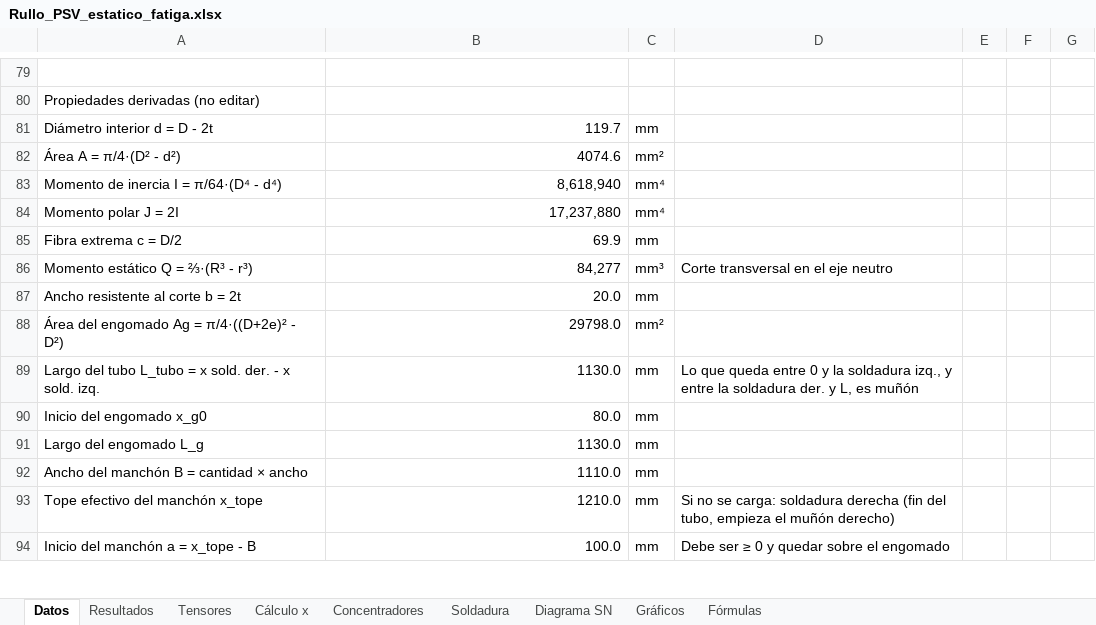
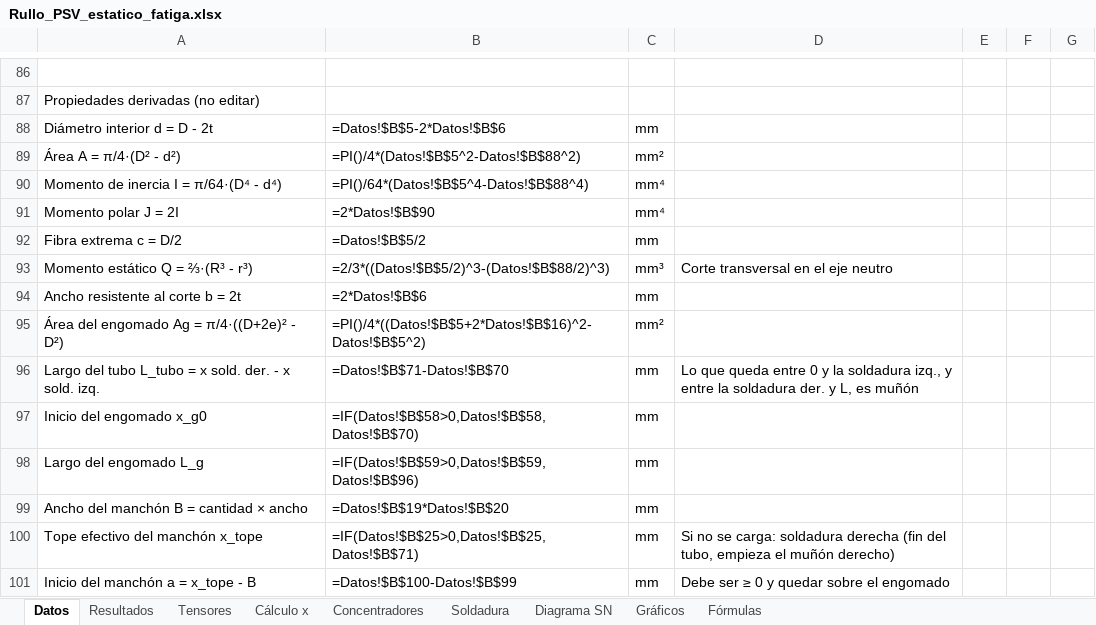
Before and after one commit to matiasacc/Rullo_PSV, an Excel workbook: planilla/Rullo_PSV_estatico_fatiga.xlsx, sheet Datos, drawn as a sheet; only a part is shown, gaps mark what is left out; values as stored, in another font and other column widths than the file's, no cell formats; formulas without a stored value are shown as written; charts and pictures not drawn; addresses are those after the commit; the diff covers the shown part only; the diff names each change by its address in the sheet, - before the commit and + after, or states it on an @@ line.

```diff
--- a/planilla/Rullo_PSV_estatico_fatiga.xlsx (sheet Datos)
+++ b/planilla/Rullo_PSV_estatico_fatiga.xlsx (sheet Datos)
-B88: 119.7
+B88: =Datos!$B$5-2*Datos!$B$6
-B89: 4074.6
+B89: =PI()/4*(Datos!$B$5^2-Datos!$B$88^2)
-B90: 8,618,940
+B90: =PI()/64*(Datos!$B$5^4-Datos!$B$88^4)
-B91: 17,237,880
+B91: =2*Datos!$B$90
-B92: 69.9
+B92: =Datos!$B$5/2
-B93: 84,277
+B93: =2/3*((Datos!$B$5/2)^3-(Datos!$B$88/2)^3)
-B94: 20.0
+B94: =2*Datos!$B$6
-B95: 29798.0
+B95: =PI()/4*((Datos!$B$5+2*Datos!$B$16)^2-Datos!$B$5^2)
-B96: 1130.0
+B96: =Datos!$B$71-Datos!$B$70
-B97: 80.0
+B97: =IF(Datos!$B$58>0,Datos!$B$58,Datos!$B$70)
-B98: 1130.0
+B98: =IF(Datos!$B$59>0,Datos!$B$59,Datos!$B$96)
-B99: 1110.0
+B99: =Datos!$B$19*Datos!$B$20
-B100: 1210.0
+B100: =IF(Datos!$B$25>0,Datos!$B$25,Datos!$B$71)
-B101: 100.0
+B101: =Datos!$B$100-Datos!$B$99
```
Also changed, not shown: 12 added rows, 5 removed rows and 87 edited cells elsewhere in this sheet, sheet Cálculo x, sheet Gráficos, sheet Soldadura, sheet Concentradores, sheet Resultados, sheet Tensores, 1 more sheet, cell formats, charts or pictures, 7 other files.
